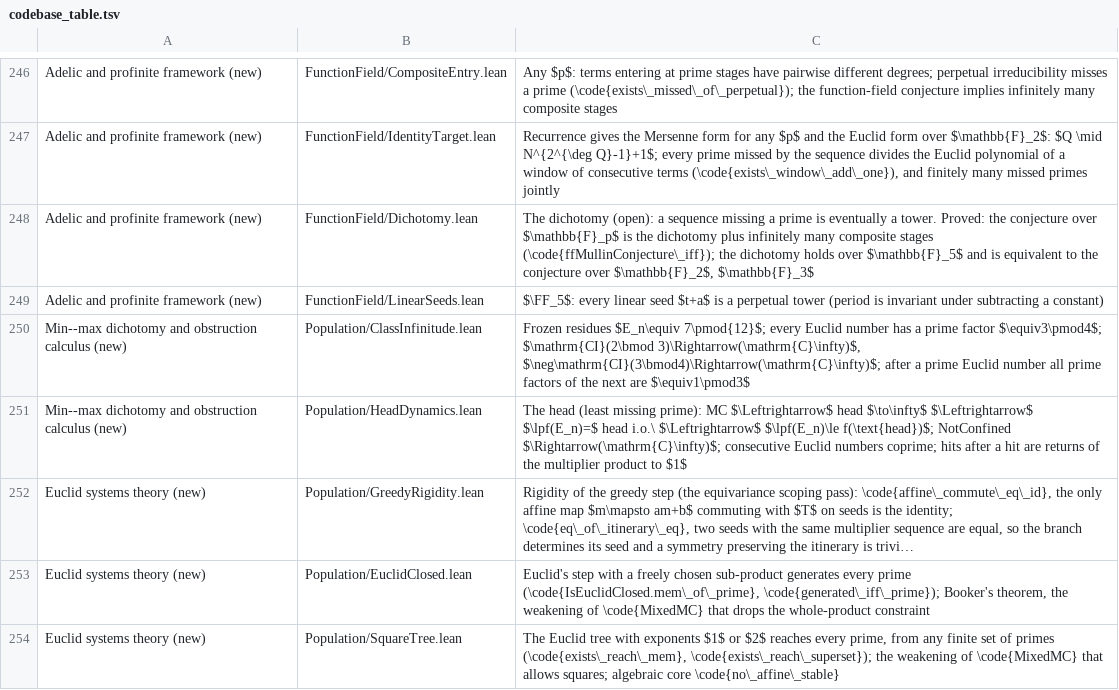
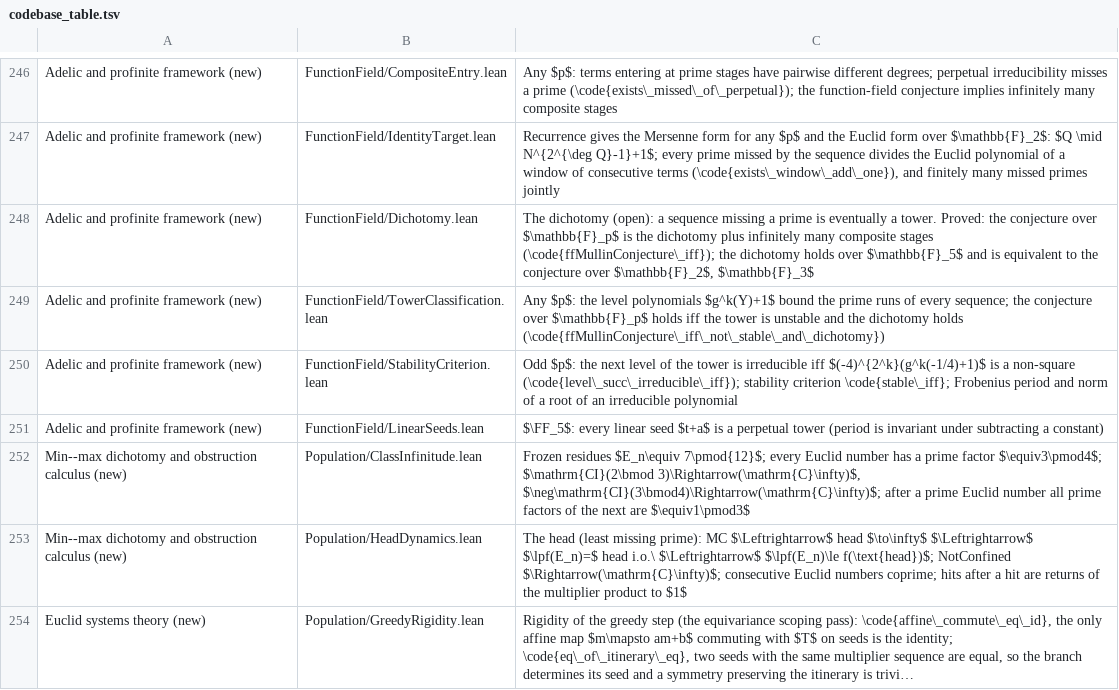
Before and after one commit to marcellop71/EM, a TSV file: tools/codebase_table.tsv, drawn as a sheet; only a part is shown, gaps mark what is left out; the shorter side is filled out with more unchanged rows; long unchanged cells end in …; the diff names each change by its address in the sheet, - before the commit and + after, or states it on an @@ line.

```diff
--- a/tools/codebase_table.tsv
+++ b/tools/codebase_table.tsv
+row 249: Adelic and profinite framework (new) | FunctionField/TowerClassification.lean | Any $p$: the level polynomials $g^k(Y)+1$ bound the prime runs of every sequence; the conjecture over $\mathbb{F}_p$ holds iff the tower is unstable and the dichotomy holds (\code{ffMullinConjecture\_iff\_not\_stable\_and\_dichotomy})
+row 250: Adelic and profinite framework (new) | FunctionField/StabilityCriterion.lean | Odd $p$: the next level of the tower is irreducible iff $(-4)^{2^k}(g^k(-1/4)+1)$ is a non-square (\code{level\_succ\_irreducible\_iff}); stability criterion \code{stable\_iff}; Frobenius period and norm of a root of an irreducible polynomial
```
Also changed, not shown: 6 other files.
